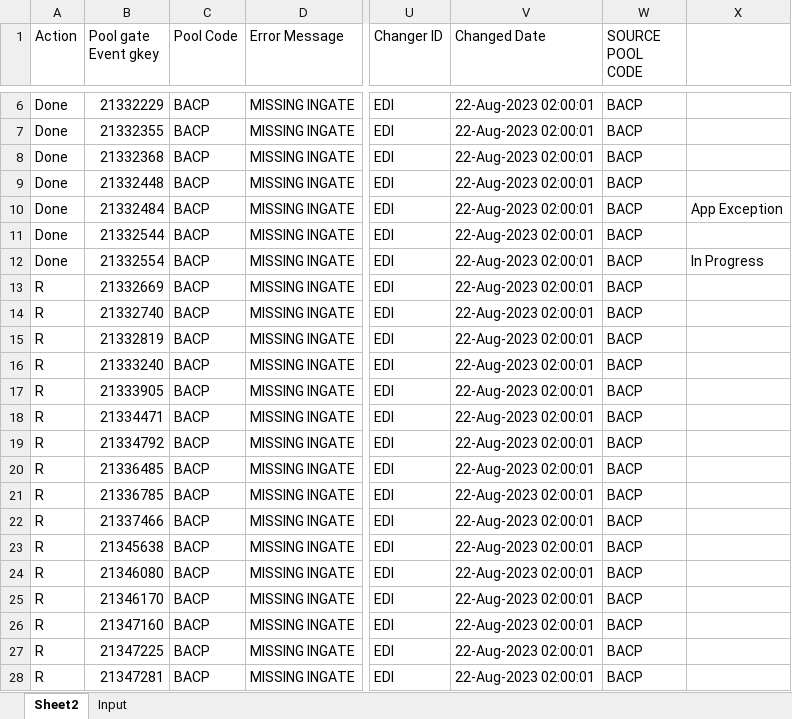
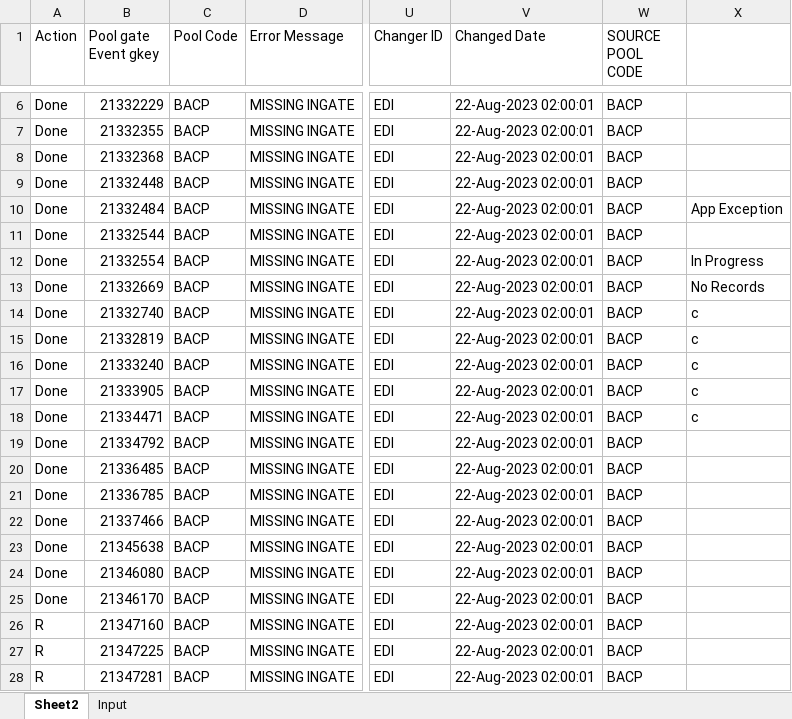
Before and after one commit to FlexiVanVeeRobotics/PoolCleansingPOC, an Excel workbook: Data/Input/InputFile.xlsx, sheet Sheet2, drawn as a sheet; only a part is shown, gaps mark what is left out; values as stored, in another font and other column widths than the file's, no borders; the diff names each change by its address in the sheet, - before the commit and + after, or states it on an @@ line.

```diff
--- a/Data/Input/InputFile.xlsx (sheet Sheet2)
+++ b/Data/Input/InputFile.xlsx (sheet Sheet2)
-A13:A25 (Action): R
+A13:A25 (Action): Done
-X13: (empty)
+X13: No Records
-X14:X18: (empty)
+X14:X18: c
```
Also changed, not shown: sheet Input, 3 other files.
